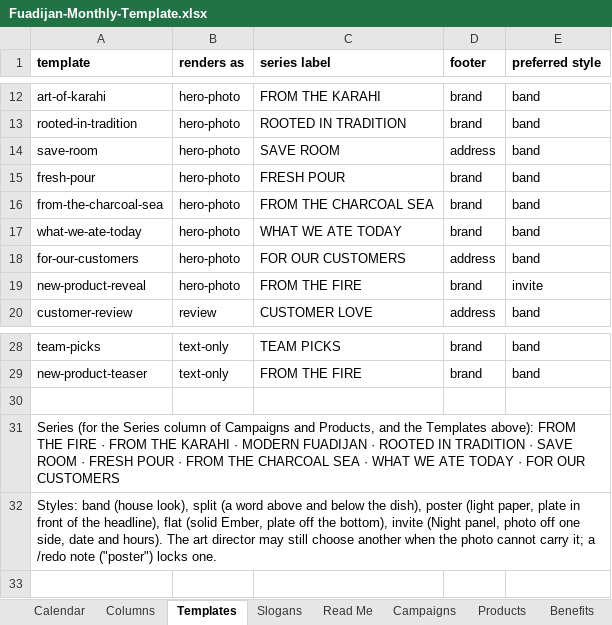
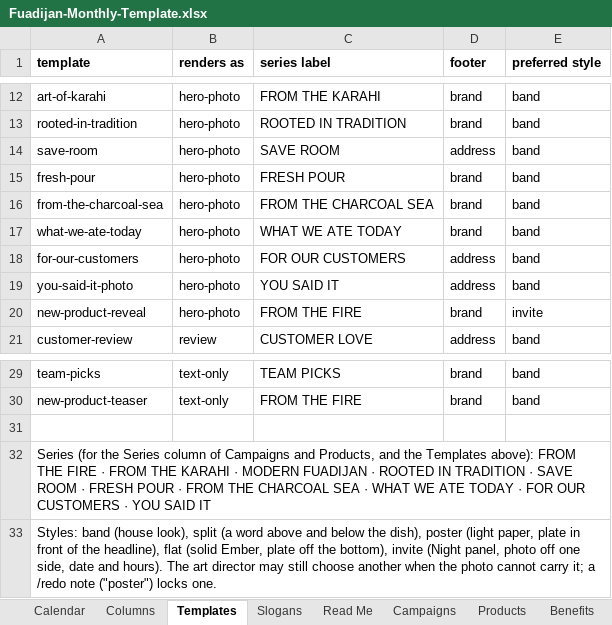
Before and after one commit to fuadijan/fuadijan-social, an Excel workbook: calendar/Fuadijan-Monthly-Template.xlsx, sheet Templates, drawn as a sheet; only a part is shown, gaps mark what is left out; values as stored, in another font and other column widths than the file's, no borders; addresses are those after the commit; the diff names each change by its address in the sheet, - before the commit and + after, or states it on an @@ line.

```diff
--- a/calendar/Fuadijan-Monthly-Template.xlsx (sheet Templates)
+++ b/calendar/Fuadijan-Monthly-Template.xlsx (sheet Templates)
+row 19: you-said-it-photo | hero-photo | YOU SAID IT | address | band
-A32 (template): …OUR CUSTOMERS
+A32 (template): …OUR CUSTOMERS · YOU SAID IT
```
Also changed, not shown: sheet Products, sheet Benefits, sheet Campaigns, calendar/Fuadijan-Post-Record-Example.xlsx, 28 other files.
